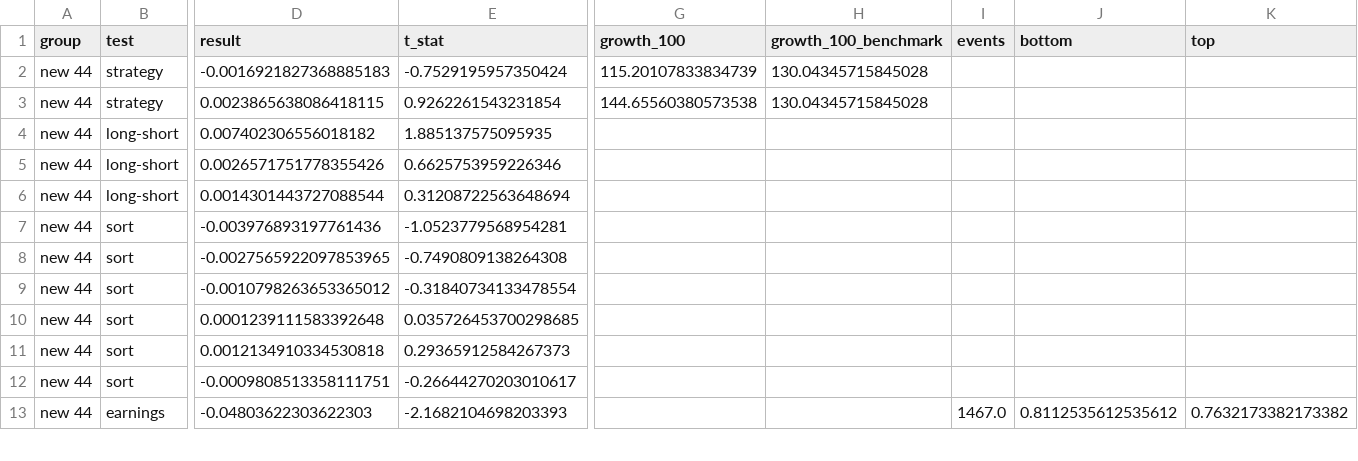
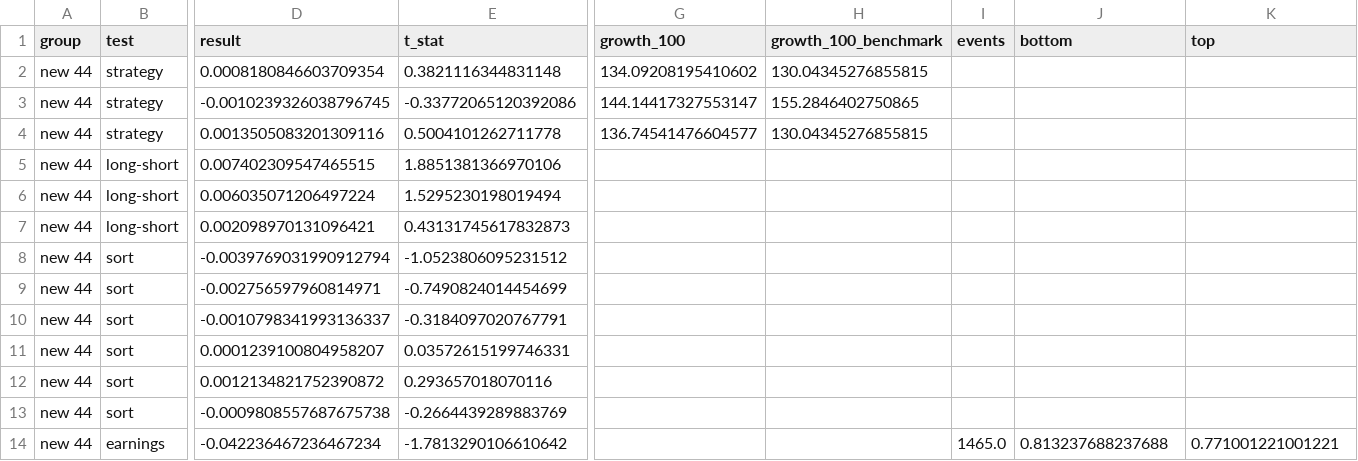
Before and after one commit to dominicjburns2003-gif/curiosity-index, a CSV file: data/processed/replication_summary.csv, drawn as a sheet; only a part is shown, gaps mark what is left out; addresses are those after the commit; rows hold the shown columns only; the diff covers the shown part only; the diff names each change by its address in the sheet, - before the commit and + after, or states it on an @@ line.

```diff
--- a/data/processed/replication_summary.csv
+++ b/data/processed/replication_summary.csv
-D2 (result): -0.0016921827368885183
+D2 (result): 0.0008180846603709354
-E2 (t_stat): -0.7529195957350424
+E2 (t_stat): 0.3821116344831148
-G2 (growth_100): 115.20107833834739
+G2 (growth_100): 134.09208195410602
-H2 (growth_100_benchmark): 130.04345715845028
+H2 (growth_100_benchmark): 130.04345276855815
+row 3: new 44 | strategy | -0.0010239326038796745 | -0.33772065120392086 | 144.14417327553147 | 155.2846402750865
-D4 (result): 0.0023865638086418115
+D4 (result): 0.0013505083201309116
-E4 (t_stat): 0.9262261543231854
+E4 (t_stat): 0.5004101262711778
-G4 (growth_100): 144.65560380573538
+G4 (growth_100): 136.74541476604577
-H4 (growth_100_benchmark): 130.04345715845028
+H4 (growth_100_benchmark): 130.04345276855815
-D5 (result): 0.007402306556018182
+D5 (result): 0.007402309547465515
-E5 (t_stat): 1.885137575095935
+E5 (t_stat): 1.8851381366970106
-D6 (result): 0.0026571751778355426
+D6 (result): 0.006035071206497224
-E6 (t_stat): 0.6625753959226346
+E6 (t_stat): 1.5295230198019494
-D7 (result): 0.0014301443727088544
+D7 (result): 0.002098970131096421
-E7 (t_stat): 0.31208722563648694
+E7 (t_stat): 0.43131745617832873
-D8 (result): -0.003976893197761436
+D8 (result): -0.0039769031990912794
-E8 (t_stat): -1.0523779568954281
+E8 (t_stat): -1.0523806095231512
-D9 (result): -0.0027565922097853965
+D9 (result): -0.002756597960814971
-E9 (t_stat): -0.7490809138264308
+E9 (t_stat): -0.7490824014454699
-D10 (result): -0.0010798263653365012
+D10 (result): -0.0010798341993136337
-E10 (t_stat): -0.31840734133478554
+E10 (t_stat): -0.3184097020767791
-D11 (result): 0.0001239111583392648
+D11 (result): 0.0001239100804958207
-E11 (t_stat): 0.035726453700298685
+E11 (t_stat): 0.03572615199746331
-D12 (result): 0.0012134910334530818
+D12 (result): 0.0012134821752390872
-E12 (t_stat): 0.29365912584267373
+E12 (t_stat): 0.293657018070116
-D13 (result): -0.0009808513358111751
+D13 (result): -0.0009808557687675738
-E13 (t_stat): -0.26644270203010617
+E13 (t_stat): -0.2664439289883769
-D14 (result): -0.04803622303622303
+D14 (result): -0.042236467236467234
-E14 (t_stat): -2.1682104698203393
+E14 (t_stat): -1.7813290106610642
-I14 (events): 1467.0
+I14 (events): 1465.0
-J14 (bottom): 0.8112535612535612
+J14 (bottom): 0.813237688237688
-K14 (top): 0.7632173382173382
+K14 (top): 0.771001221001221
```
Also changed, not shown: 2 added rows and 82 edited cells elsewhere in this file, 5 other files.
